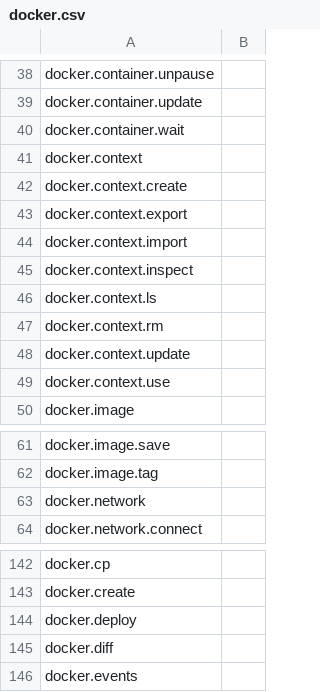
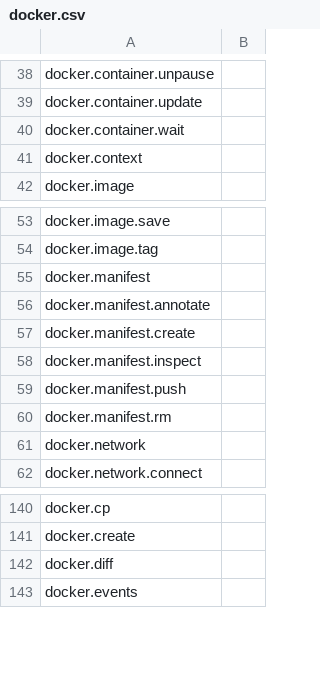
Before and after one commit to ali5ter/cli_taxo, a CSV file: exp3/results/docker.csv, drawn as a sheet; only a part is shown, gaps mark what is left out.

Commit message:
Update docker, kubectl and tmc taxos

```diff
--- a/exp3/results/docker.csv
+++ b/exp3/results/docker.csv
@@ -41,10 +41,2 @@ docker.container.wait,
 docker.context,
-docker.context.create,
-docker.context.export,
-docker.context.import,
-docker.context.inspect,
-docker.context.ls,
-docker.context.rm,
-docker.context.update,
-docker.context.use,
 docker.image,
@@ -62,2 +54,8 @@ docker.image.save,
 docker.image.tag,
+docker.manifest,
+docker.manifest.annotate,
+docker.manifest.create,
+docker.manifest.inspect,
+docker.manifest.push,
+docker.manifest.rm,
 docker.network,
@@ -143,3 +141,2 @@ docker.cp,
 docker.create,
-docker.deploy,
 docker.diff,
```
Also changed, not shown: exp2/results/docker.csv, exp2/results/kubectl.csv, 12 other files.
